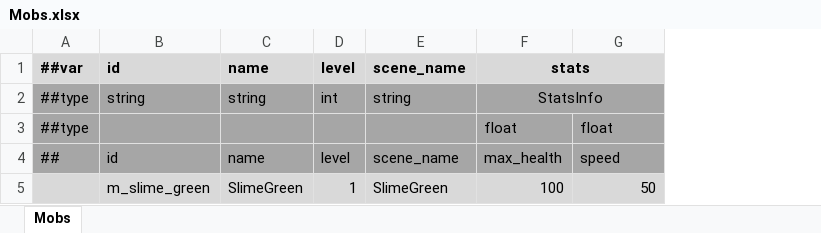
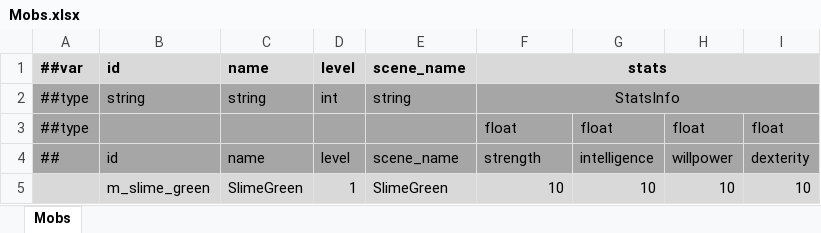
Before and after one commit to Abab-bk/FlowerRPGGD, an Excel workbook: Tools/Luban/Datas/Mobs.xlsx, sheet Mobs, drawn as a sheet; values as stored, in another font and other column widths than the file's, no borders; the diff names each change by its address in the sheet, - before the commit and + after, or states it on an @@ line.

```diff
--- a/Tools/Luban/Datas/Mobs.xlsx (sheet Mobs)
+++ b/Tools/Luban/Datas/Mobs.xlsx (sheet Mobs)
+column H (willpower), row 3: float; row 5: 10
+column I (dexterity), row 3: float; row 5: 10
-F4: max_health
+F4: strength
-G4: speed
+G4: intelligence
-F5 (strength): 100
+F5 (strength): 10
-G5 (intelligence): 50
+G5 (intelligence): 10
```
Also changed, not shown: Tools/Luban/Datas/Characters.xlsx, Tools/Luban/Datas/Constants.xlsx, 15 other files.
